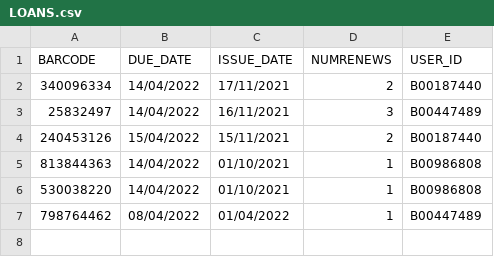
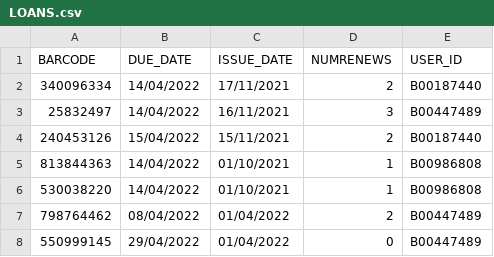
Before and after one commit to babou212/com102-library-system, a CSV file: src/main/resources/LOANS.csv, drawn as a sheet.

```diff
--- a/src/main/resources/LOANS.csv
+++ b/src/main/resources/LOANS.csv
@@ -6,2 +6,3 @@
 "530038220","14/04/2022","01/10/2021","1","B00986808"
-"798764462","08/04/2022","01/04/2022","1","B00447489"
+"798764462","08/04/2022","01/04/2022","2","B00447489"
+"550999145","29/04/2022","01/04/2022","0","B00447489"
```
Also changed, not shown: 1 other file.
